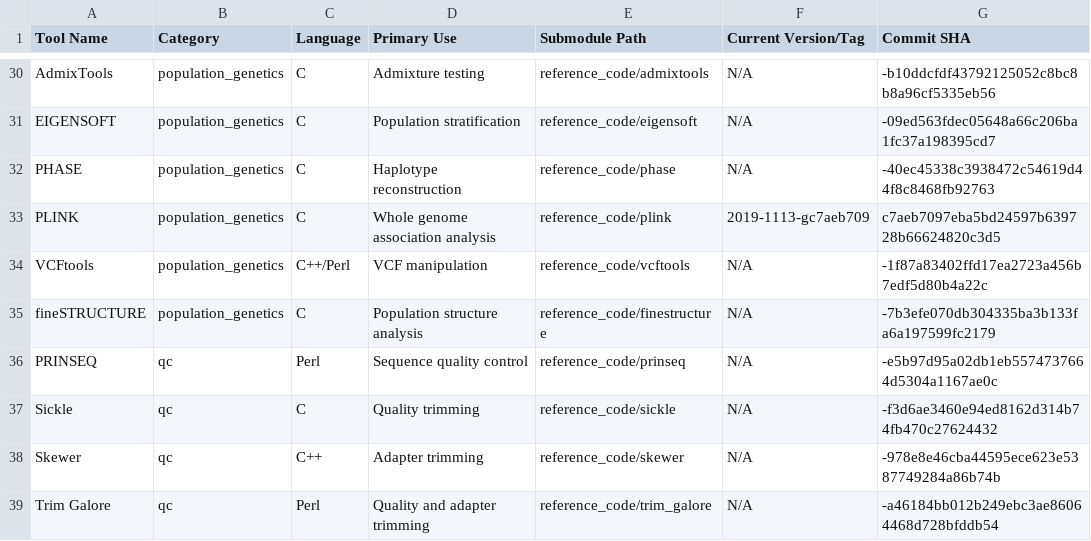
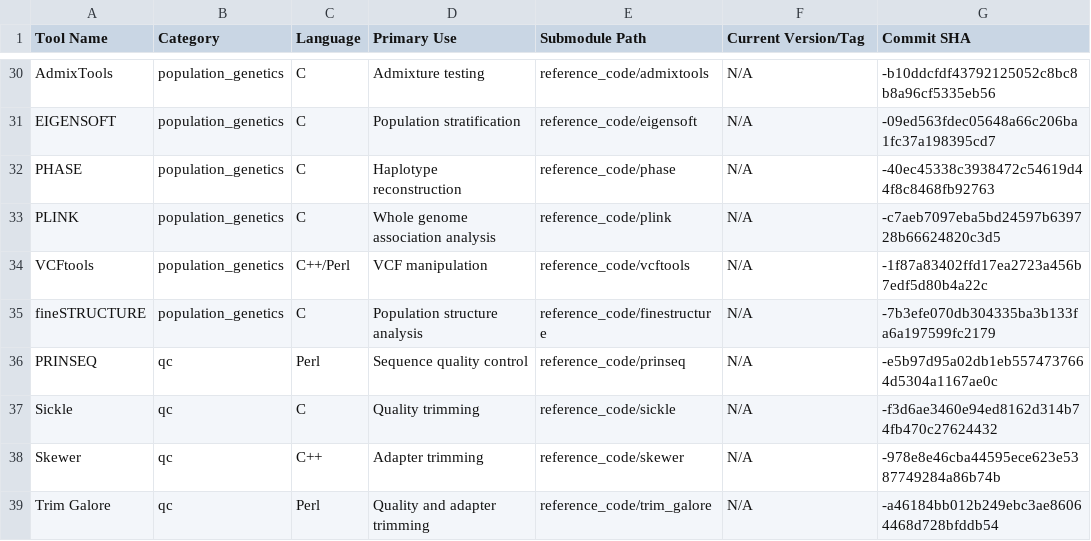
Before and after one commit to yassineS/bio_ai_experiment, a CSV file: reference_code/SUBMODULES.csv, drawn as a sheet; only a part is shown, gaps mark what is left out; the diff covers the shown part only.

```diff
--- a/reference_code/SUBMODULES.csv
+++ b/reference_code/SUBMODULES.csv
@@ -32,3 +32,3 @@ EIGENSOFT,population_genetics,C,Population stratification,reference_code/eigenso
 PHASE,population_genetics,C,Haplotype reconstruction,reference_code/phase,N/A,-40ec45338c3938472c54619d44f8c8468fb92763
-PLINK,population_genetics,C,Whole genome association analysis,reference_code/plink,2019-1113-gc7aeb709,c7aeb7097eba5bd24597b639728b66624820c3d5
+PLINK,population_genetics,C,Whole genome association analysis,reference_code/plink,N/A,-c7aeb7097eba5bd24597b639728b66624820c3d5
 VCFtools,population_genetics,C++/Perl,VCF manipulation,reference_code/vcftools,N/A,-1f87a83402ffd17ea2723a456b7edf5d80b4a22c
```
Also changed, not shown: 7 added rows, 7 removed rows and 10 edited cells elsewhere in this file, 4 other files.
